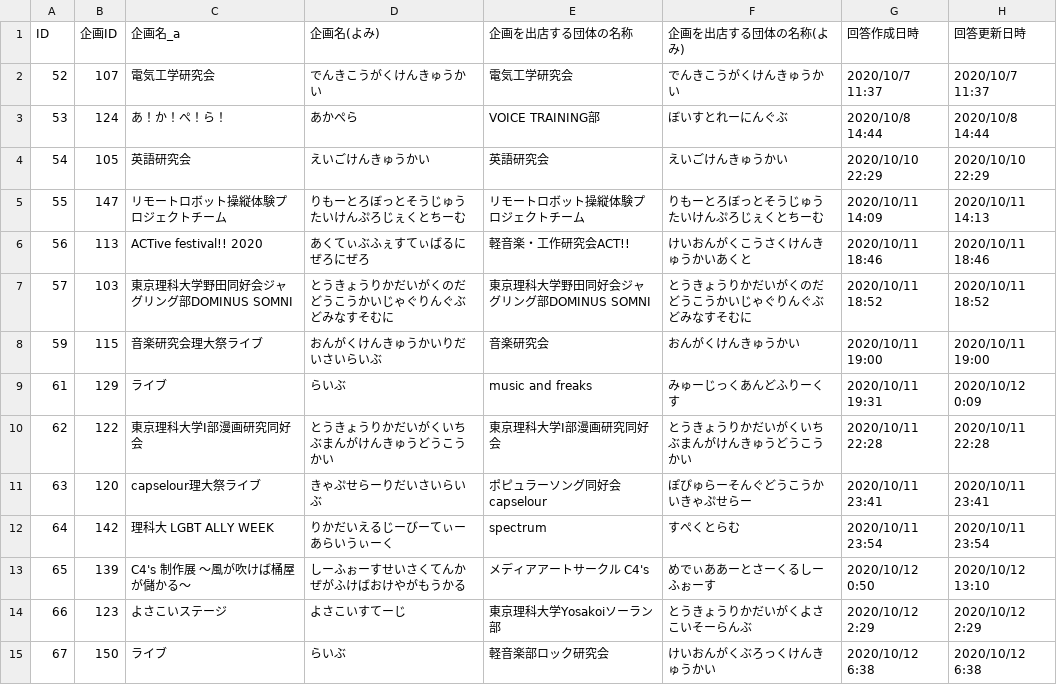
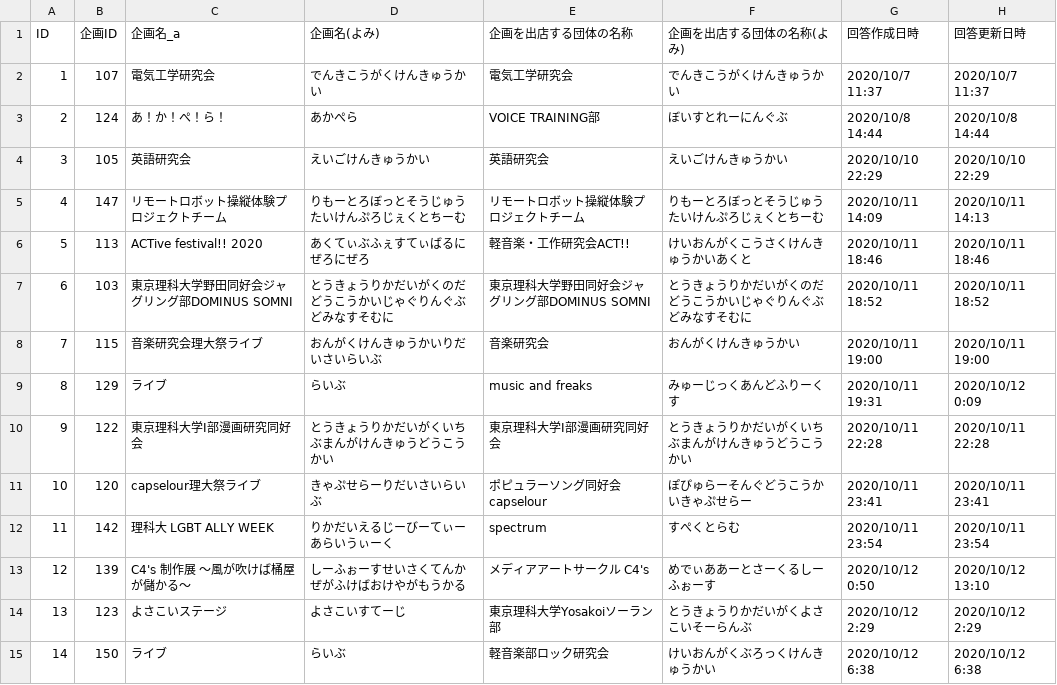
Before and after one commit to toshi-bp/ridaisai_2020, a CSV file: kikaku/KikakuList.csv, drawn as a sheet; only a part is shown; the diff covers the shown part only; the diff names each change by its address in the sheet, - before the commit and + after, or states it on an @@ line.

```diff
--- a/kikaku/KikakuList.csv
+++ b/kikaku/KikakuList.csv
-A2 (ID): 52
+A2 (ID): 1
-A3 (ID): 53
+A3 (ID): 2
-A4 (ID): 54
+A4 (ID): 3
-A5 (ID): 55
+A5 (ID): 4
-A6 (ID): 56
+A6 (ID): 5
-A7 (ID): 57
+A7 (ID): 6
-A8 (ID): 59
+A8 (ID): 7
-A9 (ID): 61
+A9 (ID): 8
-A10 (ID): 62
+A10 (ID): 9
-A11 (ID): 63
+A11 (ID): 10
-A12 (ID): 64
+A12 (ID): 11
-A13 (ID): 65
+A13 (ID): 12
-A14 (ID): 66
+A14 (ID): 13
-A15 (ID): 67
+A15 (ID): 14
```
Also changed, not shown: 1 added row and 21 edited cells elsewhere in this file, 2 other files.
